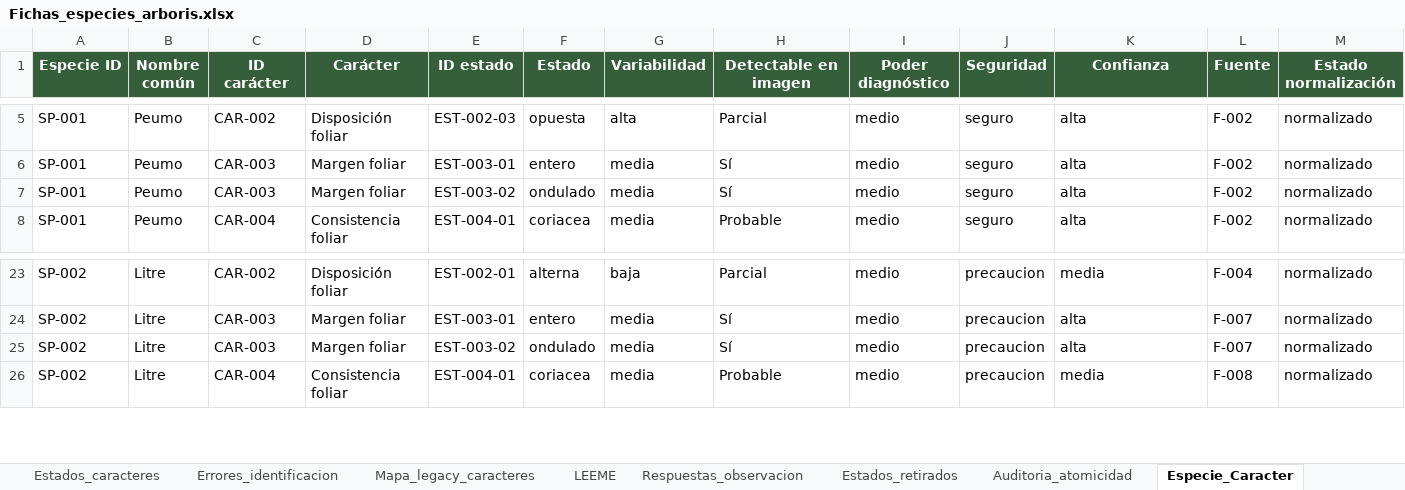
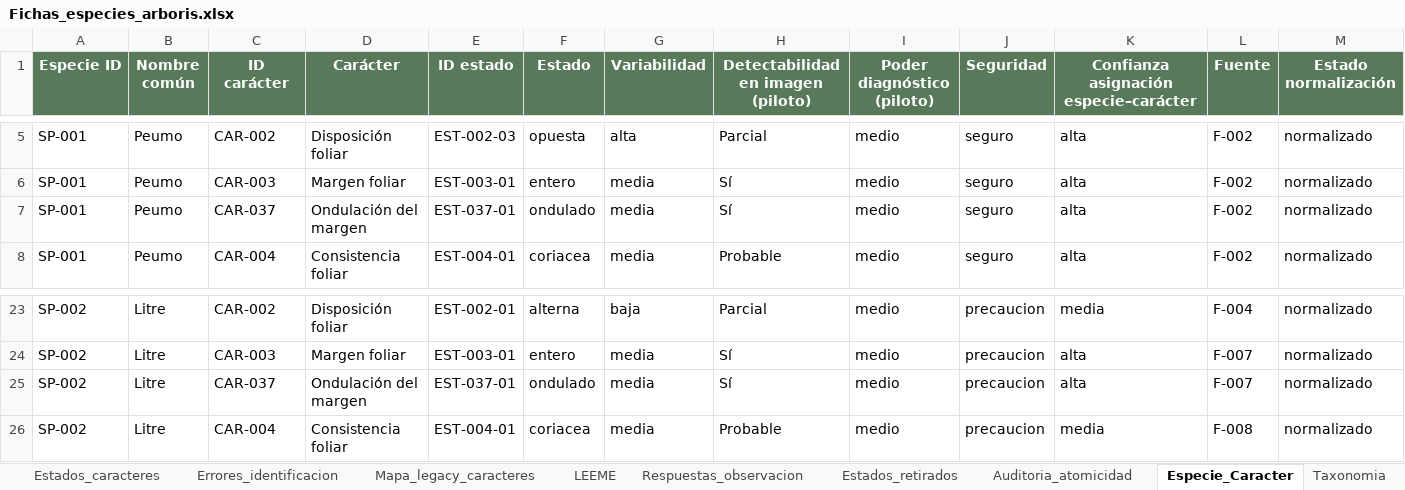
Before and after one commit to abrankil/arboris, an Excel workbook: data/source/Fichas_especies_arboris.xlsx, sheet Especie_Caracter, drawn as a sheet; only a part is shown, gaps mark what is left out; values as stored, in another font and other column widths than the file's, no borders; the diff names each change by its address in the sheet, - before the commit and + after, or states it on an @@ line.

Commit message:
Close pilot botanical database v1.0

```diff
--- a/data/source/Fichas_especies_arboris.xlsx (sheet Especie_Caracter)
+++ b/data/source/Fichas_especies_arboris.xlsx (sheet Especie_Caracter)
+sheet tab: Taxonomia
-A1:M1 fill: #355E3B
+A1:M1 fill: #587A5B
-H1: Detectable en imagen
+H1: Detectabilidad en imagen (piloto)
-I1: Poder diagnóstico
+I1: Poder diagnóstico (piloto)
-K1: Confianza
+K1: Confianza asignación especie–carácter
-C7 (ID carácter): CAR-003
+C7 (ID carácter): CAR-037
-D7 (Carácter): Margen foliar
+D7 (Carácter): Ondulación del margen
-E7 (ID estado): EST-003-02
+E7 (ID estado): EST-037-01
-C25 (ID carácter): CAR-003
+C25 (ID carácter): CAR-037
-D25 (Carácter): Margen foliar
+D25 (Carácter): Ondulación del margen
-E25 (ID estado): EST-003-02
+E25 (ID estado): EST-037-01
```
Also changed, not shown: sheet Peumo, sheet Litre, sheet Caracteres, sheet Fuentes, sheet LEEME, sheet Quillay, 7 more sheets, other sheet tabs.
